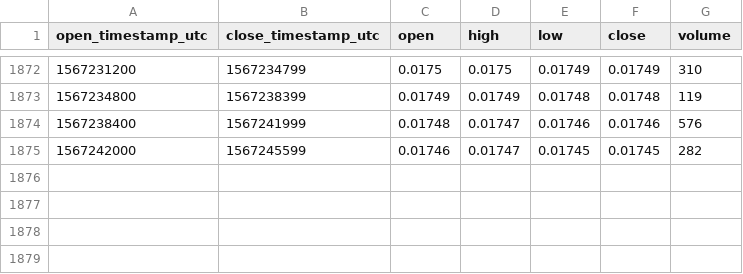
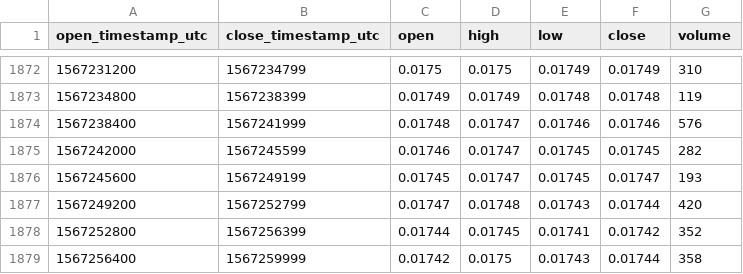
Before and after one commit to cryptobigbro/bitmex-ETHU19, a CSV file: bitmex-ETHU19-1h.csv, drawn as a sheet; only a part is shown, gaps mark what is left out.

Commit message:
Update OHLCV data.

```diff
--- a/bitmex-ETHU19-1h.csv
+++ b/bitmex-ETHU19-1h.csv
@@ -1875 +1875,5 @@ open_timestamp_utc,close_timestamp_utc,open,high,low,close,volume
 1567242000,1567245599,0.01746,0.01747,0.01745,0.01745,282
+1567245600,1567249199,0.01745,0.01747,0.01745,0.01747,193
+1567249200,1567252799,0.01747,0.01748,0.01743,0.01744,420
+1567252800,1567256399,0.01744,0.01745,0.01741,0.01742,352
+1567256400,1567259999,0.01742,0.0175,0.01743,0.01744,358
```
